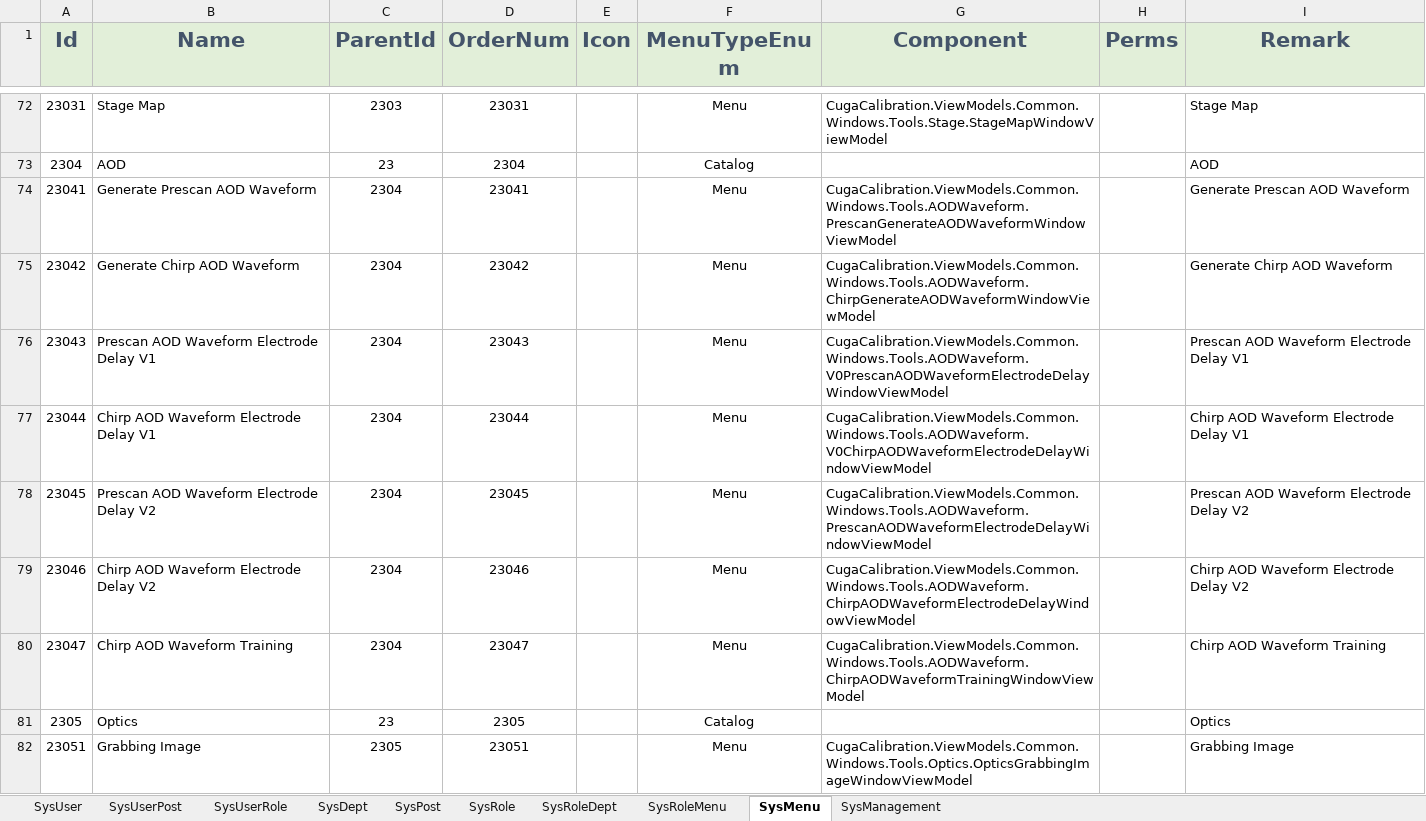
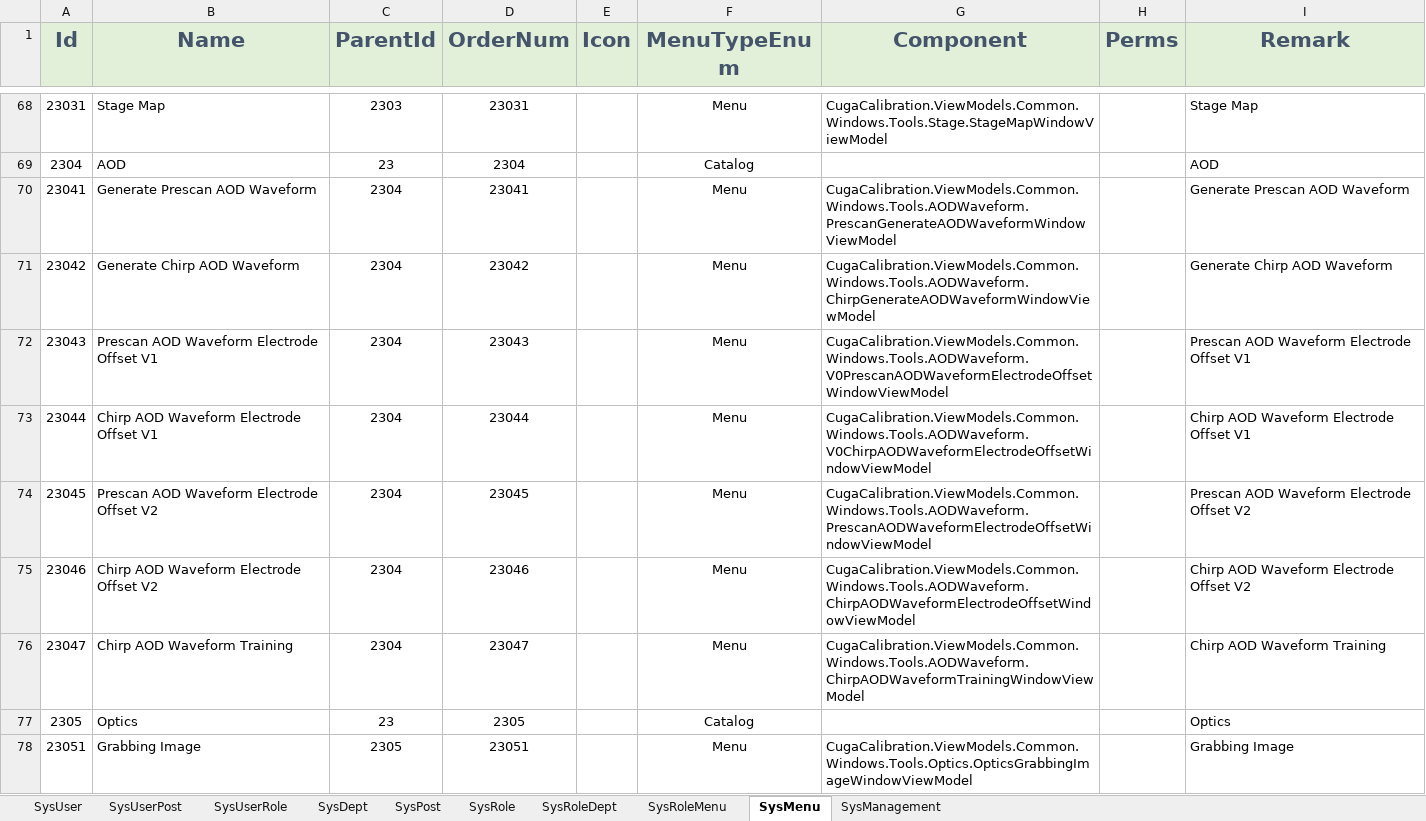
Before and after one commit to semix-global/netcore_semix_cuga_calibration, an Excel workbook: Sources/Cuga-Calibration-Solution/Assets/Data/InitData.xlsx, sheet SysMenu, drawn as a sheet; only a part is shown, gaps mark what is left out; values as stored, in another font and other column widths than the file's, no borders; addresses are those after the commit; the diff covers the shown part only; the diff names each change by its address in the sheet, - before the commit and + after, or states it on an @@ line.

```diff
--- a/Sources/Cuga-Calibration-Solution/Assets/Data/InitData.xlsx (sheet SysMenu)
+++ b/Sources/Cuga-Calibration-Solution/Assets/Data/InitData.xlsx (sheet SysMenu)
-B72 (Name): Prescan AOD Waveform Electrode Delay V1
+B72 (Name): Prescan AOD Waveform Electrode Offset V1
-G72 (Component): CugaCalibration.ViewModels.Common.Windows.Tools.AODWaveform.V0PrescanAODWaveformElectrodeDelayWindowViewModel
+G72 (Component): CugaCalibration.ViewModels.Common.Windows.Tools.AODWaveform.V0PrescanAODWaveformElectrodeOffsetWindowViewModel
-I72 (Remark): Prescan AOD Waveform Electrode Delay V1
+I72 (Remark): Prescan AOD Waveform Electrode Offset V1
-B73 (Name): Chirp AOD Waveform Electrode Delay V1
+B73 (Name): Chirp AOD Waveform Electrode Offset V1
-G73 (Component): CugaCalibration.ViewModels.Common.Windows.Tools.AODWaveform.V0ChirpAODWaveformElectrodeDelayWindowViewModel
+G73 (Component): CugaCalibration.ViewModels.Common.Windows.Tools.AODWaveform.V0ChirpAODWaveformElectrodeOffsetWindowViewModel
-I73 (Remark): Chirp AOD Waveform Electrode Delay V1
+I73 (Remark): Chirp AOD Waveform Electrode Offset V1
-B74 (Name): Prescan AOD Waveform Electrode Delay V2
+B74 (Name): Prescan AOD Waveform Electrode Offset V2
-G74 (Component): CugaCalibration.ViewModels.Common.Windows.Tools.AODWaveform.PrescanAODWaveformElectrodeDelayWindowViewModel
+G74 (Component): CugaCalibration.ViewModels.Common.Windows.Tools.AODWaveform.PrescanAODWaveformElectrodeOffsetWindowViewModel
-I74 (Remark): Prescan AOD Waveform Electrode Delay V2
+I74 (Remark): Prescan AOD Waveform Electrode Offset V2
-B75 (Name): Chirp AOD Waveform Electrode Delay V2
+B75 (Name): Chirp AOD Waveform Electrode Offset V2
-G75 (Component): CugaCalibration.ViewModels.Common.Windows.Tools.AODWaveform.ChirpAODWaveformElectrodeDelayWindowViewModel
+G75 (Component): CugaCalibration.ViewModels.Common.Windows.Tools.AODWaveform.ChirpAODWaveformElectrodeOffsetWindowViewModel
-I75 (Remark): Chirp AOD Waveform Electrode Delay V2
+I75 (Remark): Chirp AOD Waveform Electrode Offset V2
```
Also changed, not shown: 4 removed rows and 1 edited cell elsewhere in this sheet, sheet SysUserPost, sheet SysUser, 5 other files.
